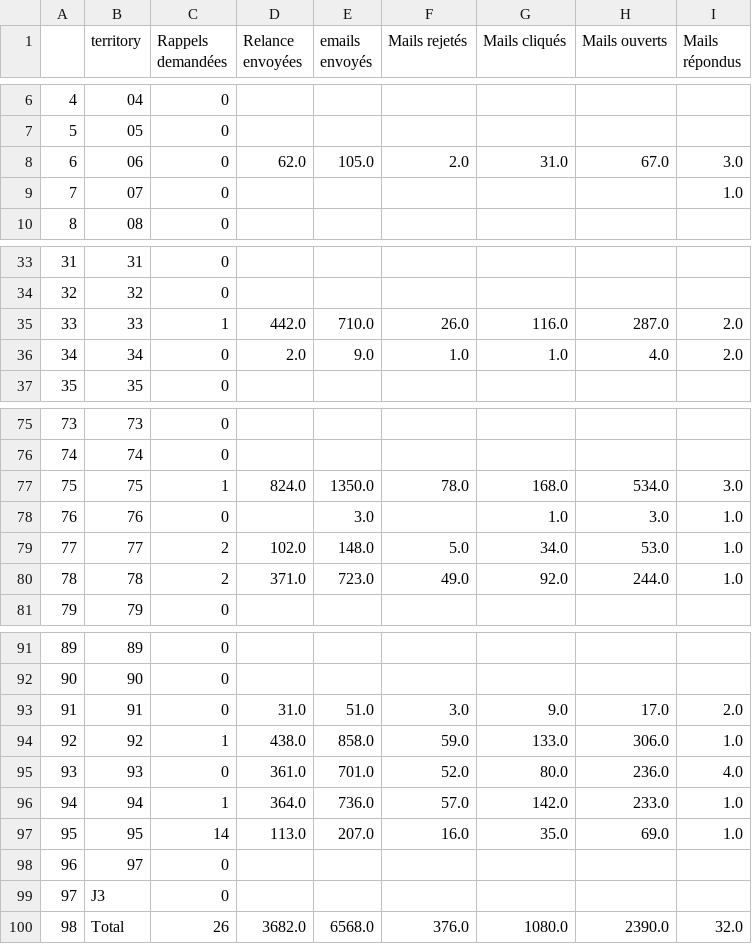
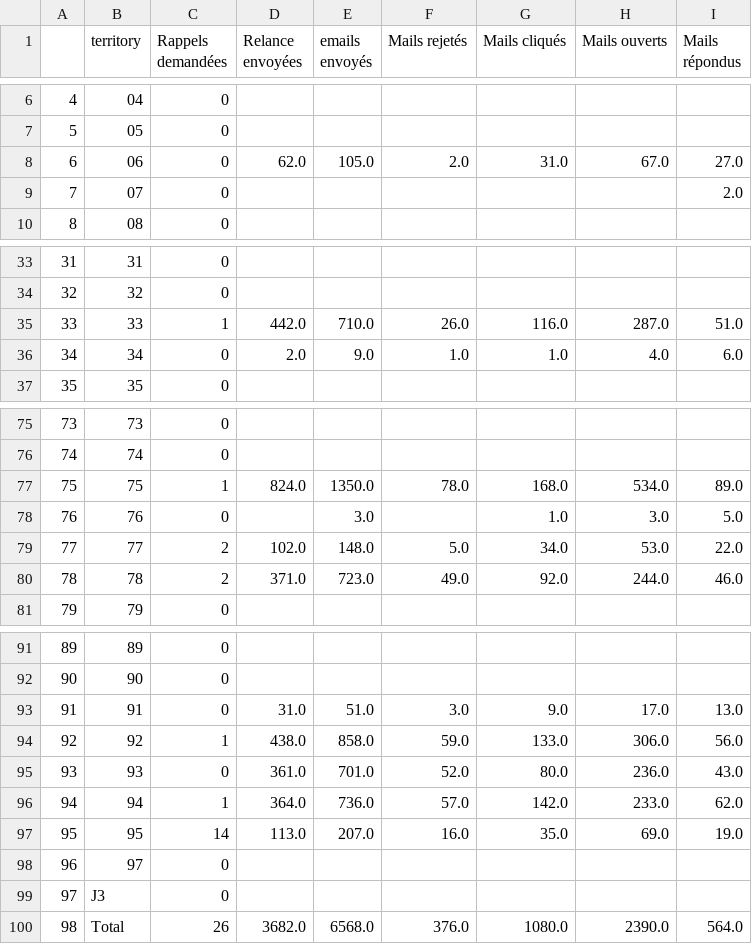
Before and after one commit to Antoine-Carre/maj_hiver_soliguide, a CSV file: pilotage màj hiver 2021/df_mails_data.csv, drawn as a sheet; only a part is shown, gaps mark what is left out; the diff covers the shown part only.

Commit message:
Add files via upload

```diff
--- a/pilotage màj hiver 2021/df_mails_data.csv
+++ b/pilotage màj hiver 2021/df_mails_data.csv
@@ -7,4 +7,4 @@
 5,05,0,,,,,,
-6,06,0,62.0,105.0,2.0,31.0,67.0,3.0
-7,07,0,,,,,,1.0
+6,06,0,62.0,105.0,2.0,31.0,67.0,27.0
+7,07,0,,,,,,2.0
 8,08,0,,,,,,
@@ -34,4 +34,4 @@
 32,32,0,,,,,,
-33,33,1,442.0,710.0,26.0,116.0,287.0,2.0
-34,34,0,2.0,9.0,1.0,1.0,4.0,2.0
+33,33,1,442.0,710.0,26.0,116.0,287.0,51.0
+34,34,0,2.0,9.0,1.0,1.0,4.0,6.0
 35,35,0,,,,,,
@@ -76,6 +76,6 @@
 74,74,0,,,,,,
-75,75,1,824.0,1350.0,78.0,168.0,534.0,3.0
-76,76,0,,3.0,,1.0,3.0,1.0
-77,77,2,102.0,148.0,5.0,34.0,53.0,1.0
-78,78,2,371.0,723.0,49.0,92.0,244.0,1.0
+75,75,1,824.0,1350.0,78.0,168.0,534.0,89.0
+76,76,0,,3.0,,1.0,3.0,5.0
+77,77,2,102.0,148.0,5.0,34.0,53.0,22.0
+78,78,2,371.0,723.0,49.0,92.0,244.0,46.0
 79,79,0,,,,,,
@@ -92,9 +92,9 @@
 90,90,0,,,,,,
-91,91,0,31.0,51.0,3.0,9.0,17.0,2.0
-92,92,1,438.0,858.0,59.0,133.0,306.0,1.0
-93,93,0,361.0,701.0,52.0,80.0,236.0,4.0
-94,94,1,364.0,736.0,57.0,142.0,233.0,1.0
-95,95,14,113.0,207.0,16.0,35.0,69.0,1.0
+91,91,0,31.0,51.0,3.0,9.0,17.0,13.0
+92,92,1,438.0,858.0,59.0,133.0,306.0,56.0
+93,93,0,361.0,701.0,52.0,80.0,236.0,43.0
+94,94,1,364.0,736.0,57.0,142.0,233.0,62.0
+95,95,14,113.0,207.0,16.0,35.0,69.0,19.0
 96,97,0,,,,,,
 97,J3,0,,,,,,
-98,Total,26,3682.0,6568.0,376.0,1080.0,2390.0,32.0
+98,Total,26,3682.0,6568.0,376.0,1080.0,2390.0,564.0
```
Also changed, not shown: 4 edited cells elsewhere in this file.
